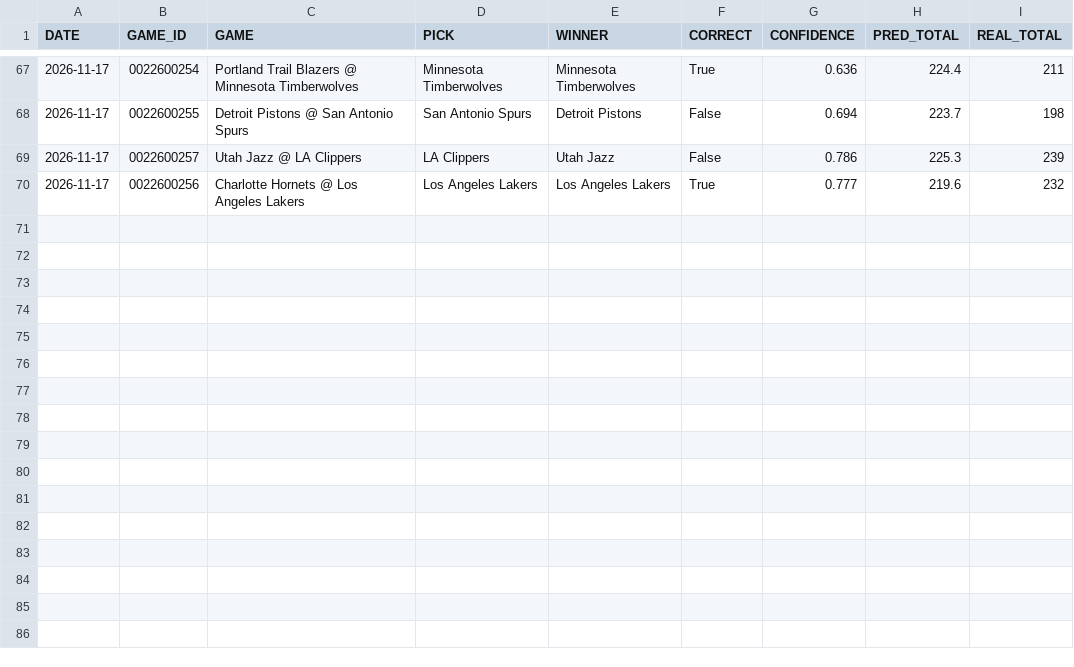
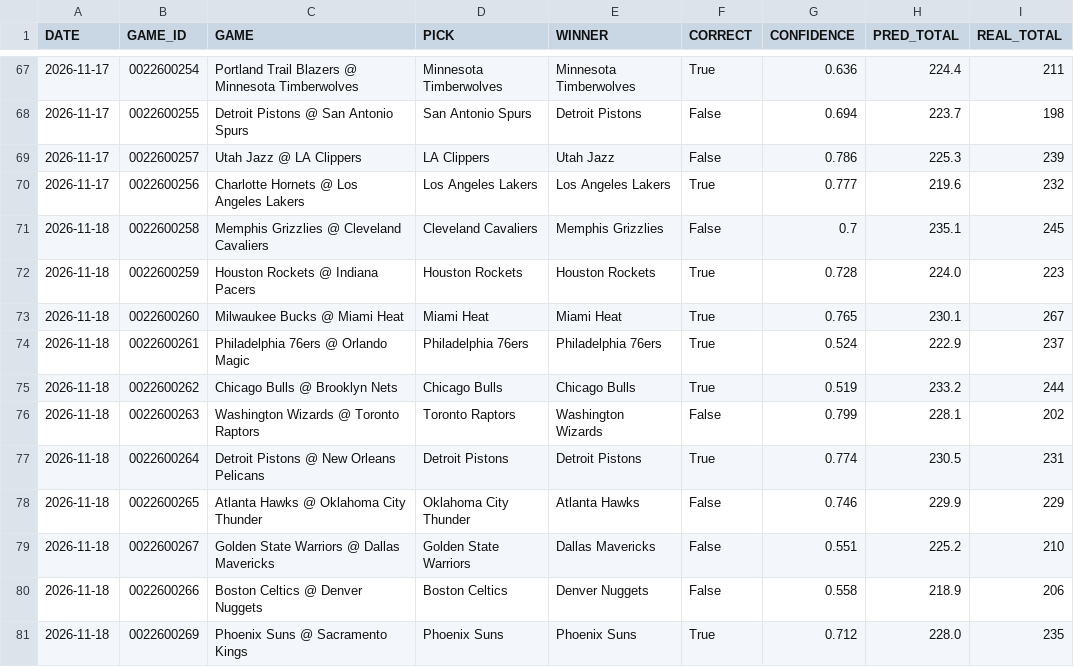
Before and after one commit to Maurizo77/sport-predictor, a CSV file: results_log.csv, drawn as a sheet; only a part is shown, gaps mark what is left out; the diff names each change by its address in the sheet, - before the commit and + after, or states it on an @@ line.

Commit message:
Update results_log.csv

```diff
--- a/results_log.csv
+++ b/results_log.csv
+row 71: 2026-11-18 | 0022600258 | Memphis Grizzlies @ Cleveland Cavaliers | Cleveland Cavaliers | Memphis Grizzlies | False | 0.7 | 235.1 | 245
+row 72: 2026-11-18 | 0022600259 | Houston Rockets @ Indiana Pacers | Houston Rockets | Houston Rockets | True | 0.728 | 224.0 | 223
+row 73: 2026-11-18 | 0022600260 | Milwaukee Bucks @ Miami Heat | Miami Heat | Miami Heat | True | 0.765 | 230.1 | 267
+row 74: 2026-11-18 | 0022600261 | Philadelphia 76ers @ Orlando Magic | Philadelphia 76ers | Philadelphia 76ers | True | 0.524 | 222.9 | 237
+row 75: 2026-11-18 | 0022600262 | Chicago Bulls @ Brooklyn Nets | Chicago Bulls | Chicago Bulls | True | 0.519 | 233.2 | 244
+row 76: 2026-11-18 | 0022600263 | Washington Wizards @ Toronto Raptors | Toronto Raptors | Washington Wizards | False | 0.799 | 228.1 | 202
+row 77: 2026-11-18 | 0022600264 | Detroit Pistons @ New Orleans Pelicans | Detroit Pistons | Detroit Pistons | True | 0.774 | 230.5 | 231
+row 78: 2026-11-18 | 0022600265 | Atlanta Hawks @ Oklahoma City Thunder | Oklahoma City Thunder | Atlanta Hawks | False | 0.746 | 229.9 | 229
+row 79: 2026-11-18 | 0022600267 | Golden State Warriors @ Dallas Mavericks | Golden State Warriors | Dallas Mavericks | False | 0.551 | 225.2 | 210
+row 80: 2026-11-18 | 0022600266 | Boston Celtics @ Denver Nuggets | Boston Celtics | Denver Nuggets | False | 0.558 | 218.9 | 206
+row 81: 2026-11-18 | 0022600269 | Phoenix Suns @ Sacramento Kings | Phoenix Suns | Phoenix Suns | True | 0.712 | 228.0 | 235
```
